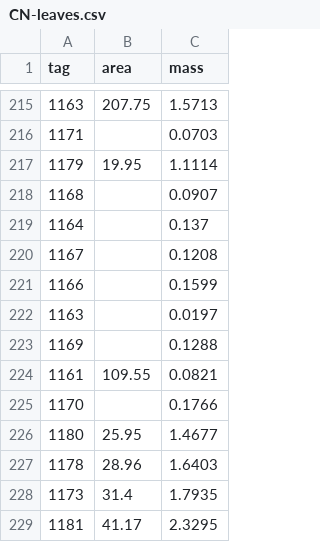
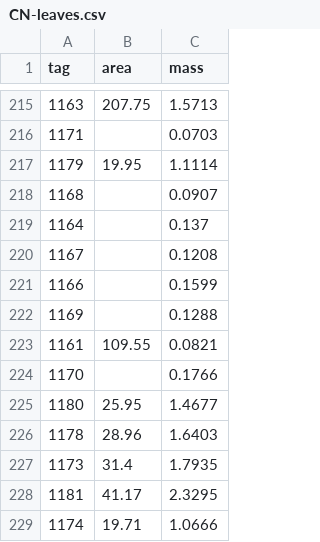
Before and after one commit to schwilklab/CSC-sky-island-forest, a CSV file: data/leaves/CN-leaves.csv, drawn as a sheet; only a part is shown, gaps mark what is left out; the shorter side is filled out with more unchanged rows; the diff names each change by its address in the sheet, - before the commit and + after, or states it on an @@ line.

```diff
--- a/data/leaves/CN-leaves.csv
+++ b/data/leaves/CN-leaves.csv
-row 222: 1163 |  | 0.0197
```
Also changed, not shown: data/leaves/protein-leaves.csv, data/tagged_trees.csv.
